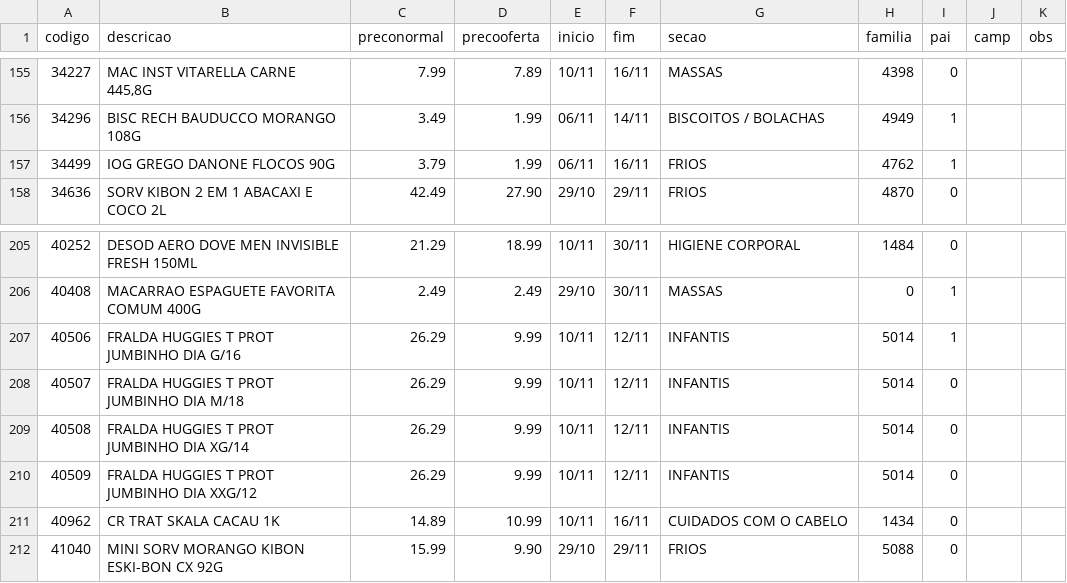
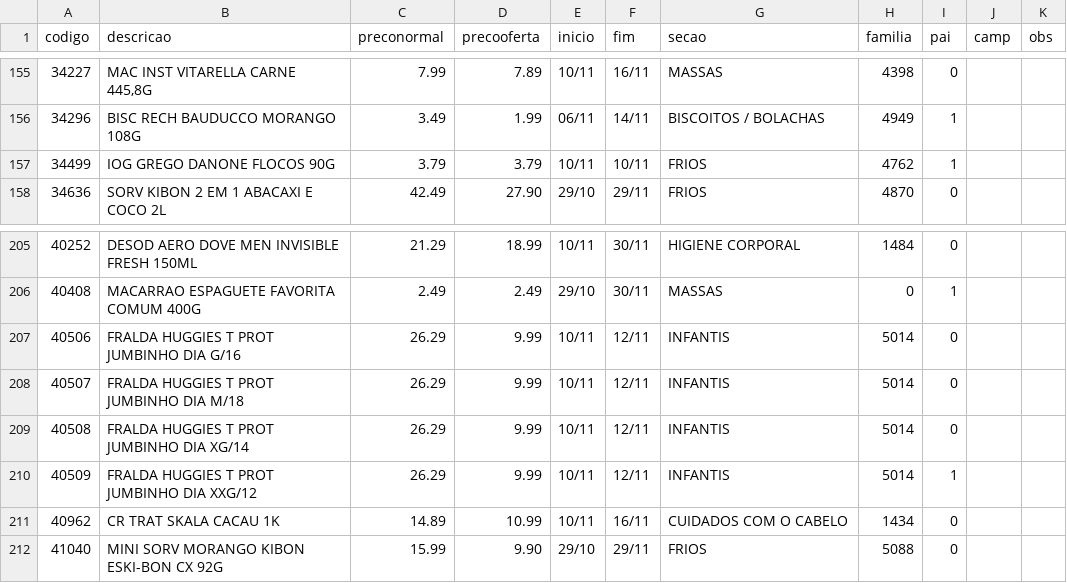
Before and after one commit to luciano504/placas, a CSV file: data/loja9.csv, drawn as a sheet; only a part is shown, gaps mark what is left out.

```diff
--- a/data/loja9.csv
+++ b/data/loja9.csv
@@ -156,3 +156,3 @@ codigo,descricao,preconormal,precooferta,inicio,fim,secao,familia,pai,camp,obs
 34296,BISC RECH BAUDUCCO MORANGO 108G,3.49,1.99,06/11,14/11,BISCOITOS / BOLACHAS,4949,1,,
-34499,IOG GREGO DANONE FLOCOS 90G,3.79,1.99,06/11,16/11,FRIOS,4762,1,,
+34499,IOG GREGO DANONE FLOCOS 90G,3.79,3.79,10/11,10/11,FRIOS,4762,1,,
 34636,SORV KIBON 2 EM 1 ABACAXI E COCO 2L,42.49,27.90,29/10,29/11,FRIOS,4870,0,,
@@ -206,6 +206,6 @@ codigo,descricao,preconormal,precooferta,inicio,fim,secao,familia,pai,camp,obs
 40408,MACARRAO ESPAGUETE FAVORITA COMUM 400G,2.49,2.49,29/10,30/11,MASSAS,0,1,,
-40506,FRALDA HUGGIES T PROT JUMBINHO DIA G/16,26.29,9.99,10/11,12/11,INFANTIS,5014,1,,
+40506,FRALDA HUGGIES T PROT JUMBINHO DIA G/16,26.29,9.99,10/11,12/11,INFANTIS,5014,0,,
 40507,FRALDA HUGGIES T PROT JUMBINHO DIA M/18,26.29,9.99,10/11,12/11,INFANTIS,5014,0,,
 40508,FRALDA HUGGIES T PROT JUMBINHO DIA XG/14,26.29,9.99,10/11,12/11,INFANTIS,5014,0,,
-40509,FRALDA HUGGIES T PROT JUMBINHO DIA XXG/12,26.29,9.99,10/11,12/11,INFANTIS,5014,0,,
+40509,FRALDA HUGGIES T PROT JUMBINHO DIA XXG/12,26.29,9.99,10/11,12/11,INFANTIS,5014,1,,
 40962,CR TRAT SKALA CACAU 1K,14.89,10.99,10/11,16/11,CUIDADOS COM O CABELO,1434,0,,
```
Also changed, not shown: data/campanhas.csv, data/loja8.csv, 1 other file.
